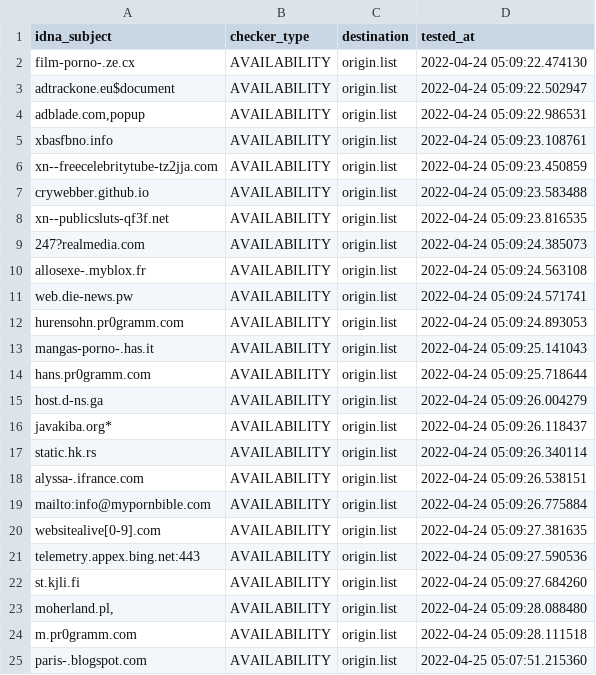
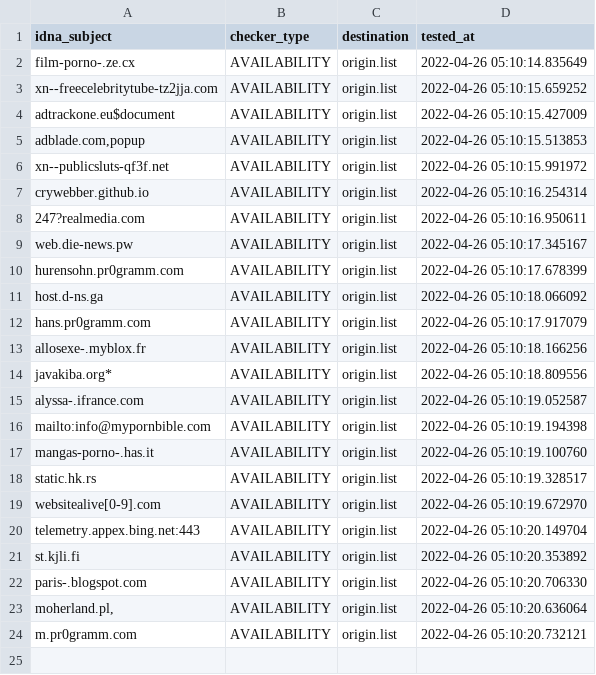
Before and after one commit to dead-hosts/repository-structure, a CSV file: .pyfunceble/inactive.csv, drawn as a sheet.

Commit message:
[Final/Result][Dead-Hosts::repository-structure] | cc @funilrys |  [GHA skip]
UpNXpqrcRKskU9-xCMLsI6Ap

```diff
--- a/.pyfunceble/inactive.csv
+++ b/.pyfunceble/inactive.csv
@@ -1,25 +1,24 @@
 idna_subject,checker_type,destination,tested_at
-film-porno-.ze.cx,AVAILABILITY,origin.list,2022-04-24 05:09:22.474130
-adtrackone.eu$document,AVAILABILITY,origin.list,2022-04-24 05:09:22.502947
-"adblade.com,popup",AVAILABILITY,origin.list,2022-04-24 05:09:22.986531
-xbasfbno.info,AVAILABILITY,origin.list,2022-04-24 05:09:23.108761
-xn--freecelebritytube-tz2jja.com,AVAILABILITY,origin.list,2022-04-24 05:09:23.450859
-crywebber.github.io,AVAILABILITY,origin.list,2022-04-24 05:09:23.583488
-xn--publicsluts-qf3f.net,AVAILABILITY,origin.list,2022-04-24 05:09:23.816535
-247?realmedia.com,AVAILABILITY,origin.list,2022-04-24 05:09:24.385073
-allosexe-.myblox.fr,AVAILABILITY,origin.list,2022-04-24 05:09:24.563108
-web.die-news.pw,AVAILABILITY,origin.list,2022-04-24 05:09:24.571741
-hurensohn.pr0gramm.com,AVAILABILITY,origin.list,2022-04-24 05:09:24.893053
-mangas-porno-.has.it,AVAILABILITY,origin.list,2022-04-24 05:09:25.141043
-hans.pr0gramm.com,AVAILABILITY,origin.list,2022-04-24 05:09:25.718644
-host.d-ns.ga,AVAILABILITY,origin.list,2022-04-24 05:09:26.004279
-javakiba.org*,AVAILABILITY,origin.list,2022-04-24 05:09:26.118437
-static.hk.rs,AVAILABILITY,origin.list,2022-04-24 05:09:26.340114
-alyssa-.ifrance.com,AVAILABILITY,origin.list,2022-04-24 05:09:26.538151
-mailto:info@mypornbible.com,AVAILABILITY,origin.list,2022-04-24 05:09:26.775884
-websitealive[0-9].com,AVAILABILITY,origin.list,2022-04-24 05:09:27.381635
-telemetry.appex.bing.net:443,AVAILABILITY,origin.list,2022-04-24 05:09:27.590536
-st.kjli.fi,AVAILABILITY,origin.list,2022-04-24 05:09:27.684260
-"moherland.pl,",AVAILABILITY,origin.list,2022-04-24 05:09:28.088480
-m.pr0gramm.com,AVAILABILITY,origin.list,2022-04-24 05:09:28.111518
-paris-.blogspot.com,AVAILABILITY,origin.list,2022-04-25 05:07:51.215360
+film-porno-.ze.cx,AVAILABILITY,origin.list,2022-04-26 05:10:14.835649
+xn--freecelebritytube-tz2jja.com,AVAILABILITY,origin.list,2022-04-26 05:10:15.659252
+adtrackone.eu$document,AVAILABILITY,origin.list,2022-04-26 05:10:15.427009
+"adblade.com,popup",AVAILABILITY,origin.list,2022-04-26 05:10:15.513853
+xn--publicsluts-qf3f.net,AVAILABILITY,origin.list,2022-04-26 05:10:15.991972
+crywebber.github.io,AVAILABILITY,origin.list,2022-04-26 05:10:16.254314
+247?realmedia.com,AVAILABILITY,origin.list,2022-04-26 05:10:16.950611
+web.die-news.pw,AVAILABILITY,origin.list,2022-04-26 05:10:17.345167
+hurensohn.pr0gramm.com,AVAILABILITY,origin.list,2022-04-26 05:10:17.678399
+host.d-ns.ga,AVAILABILITY,origin.list,2022-04-26 05:10:18.066092
+hans.pr0gramm.com,AVAILABILITY,origin.list,2022-04-26 05:10:17.917079
+allosexe-.myblox.fr,AVAILABILITY,origin.list,2022-04-26 05:10:18.166256
+javakiba.org*,AVAILABILITY,origin.list,2022-04-26 05:10:18.809556
+alyssa-.ifrance.com,AVAILABILITY,origin.list,2022-04-26 05:10:19.052587
+mailto:info@mypornbible.com,AVAILABILITY,origin.list,2022-04-26 05:10:19.194398
+mangas-porno-.has.it,AVAILABILITY,origin.list,2022-04-26 05:10:19.100760
+static.hk.rs,AVAILABILITY,origin.list,2022-04-26 05:10:19.328517
+websitealive[0-9].com,AVAILABILITY,origin.list,2022-04-26 05:10:19.672970
+telemetry.appex.bing.net:443,AVAILABILITY,origin.list,2022-04-26 05:10:20.149704
+st.kjli.fi,AVAILABILITY,origin.list,2022-04-26 05:10:20.353892
+paris-.blogspot.com,AVAILABILITY,origin.list,2022-04-26 05:10:20.706330
+"moherland.pl,",AVAILABILITY,origin.list,2022-04-26 05:10:20.636064
+m.pr0gramm.com,AVAILABILITY,origin.list,2022-04-26 05:10:20.732121
```
Also changed, not shown: 16 other files.
